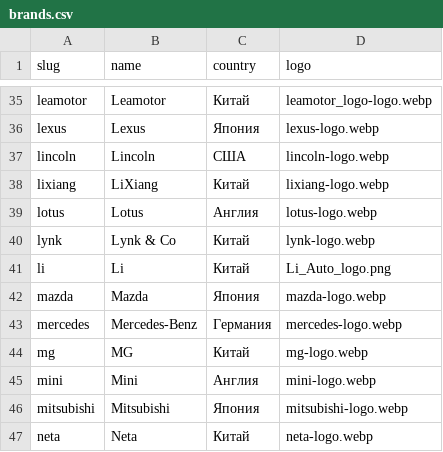
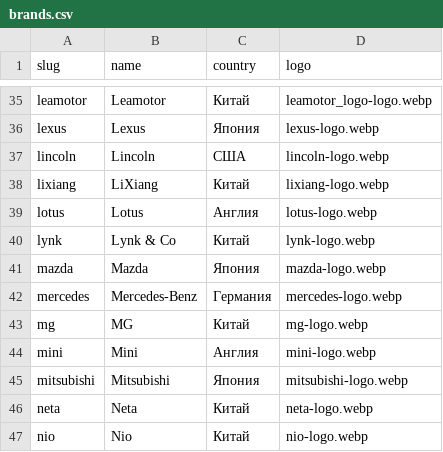
Before and after one commit to aleksandr-ovcharenko/cnauto, a CSV file: backend/seeds/brands.csv, drawn as a sheet; only a part is shown, gaps mark what is left out; the shorter side is filled out with more unchanged rows.

```diff
--- a/backend/seeds/brands.csv
+++ b/backend/seeds/brands.csv
@@ -40,3 +40,2 @@ lotus,Lotus,Англия,lotus-logo.webp
 lynk,Lynk & Co,Китай,lynk-logo.webp
-li,Li,Китай,Li_Auto_logo.png
 mazda,Mazda,Япония,mazda-logo.webp
```
Also changed, not shown: 13 other files.
